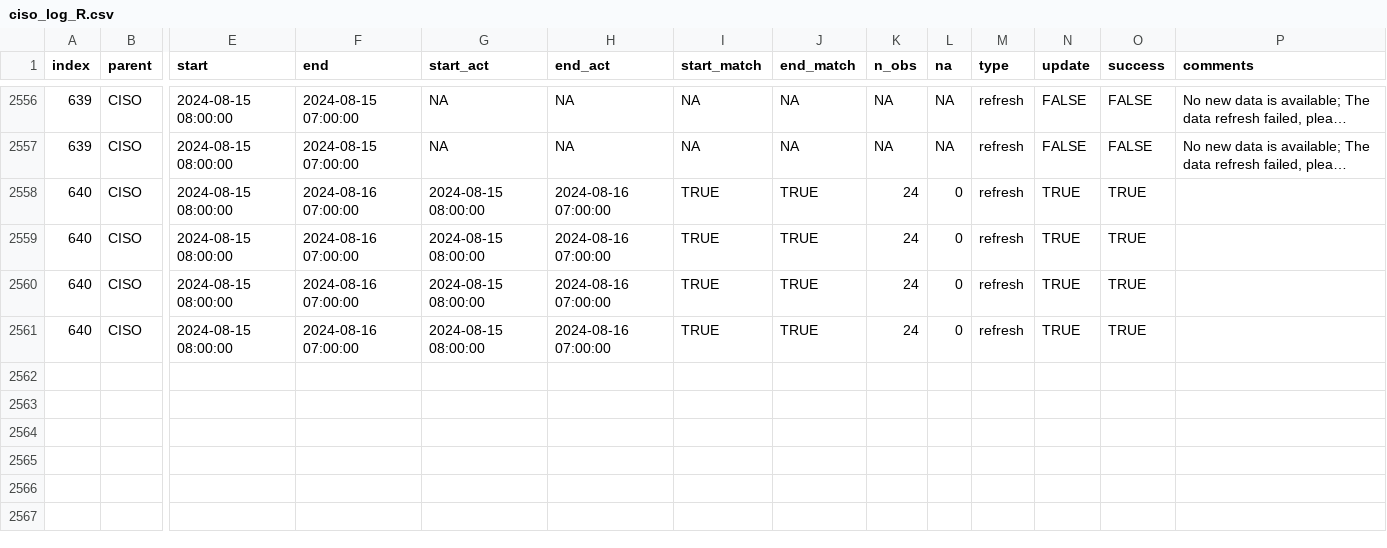
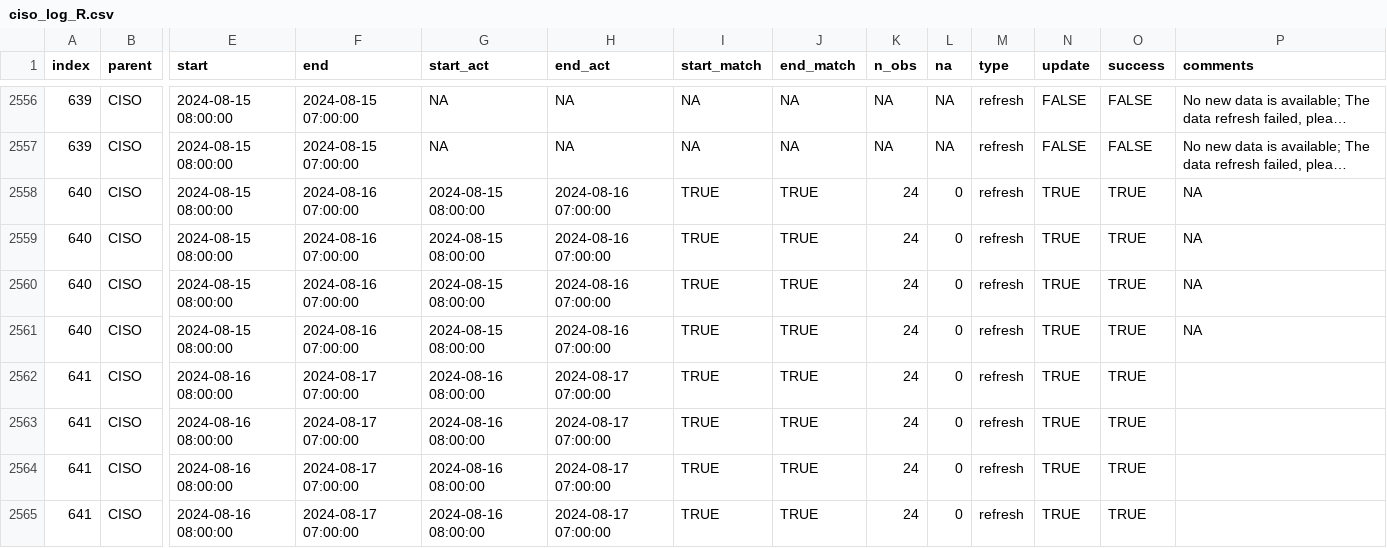
Before and after one commit to laughing-train/literate-train, a CSV file: metadata/ciso_log_R.csv, drawn as a sheet; only a part is shown, gaps mark what is left out; long unchanged cells end in …; rows hold the shown columns only; the diff names each change by its address in the sheet, - before the commit and + after, or states it on an @@ line.

Commit message:
Auto update of the data

```diff
--- a/metadata/ciso_log_R.csv
+++ b/metadata/ciso_log_R.csv
-P2558:P2561 (comments): (empty)
+P2558:P2561 (comments): NA
+row 2562: 641 | CISO | 2024-08-16 08:00:00 | 2024-08-17 07:00:00 | 2024-08-16 08:00:00 | 2024-08-17 07:00:00 | TRUE | TRUE | 24 | 0 | refresh | TRUE | TRUE
+row 2563: 641 | CISO | 2024-08-16 08:00:00 | 2024-08-17 07:00:00 | 2024-08-16 08:00:00 | 2024-08-17 07:00:00 | TRUE | TRUE | 24 | 0 | refresh | TRUE | TRUE
+row 2564: 641 | CISO | 2024-08-16 08:00:00 | 2024-08-17 07:00:00 | 2024-08-16 08:00:00 | 2024-08-17 07:00:00 | TRUE | TRUE | 24 | 0 | refresh | TRUE | TRUE
+row 2565: 641 | CISO | 2024-08-16 08:00:00 | 2024-08-17 07:00:00 | 2024-08-16 08:00:00 | 2024-08-17 07:00:00 | TRUE | TRUE | 24 | 0 | refresh | TRUE | TRUE
```
Also changed, not shown: 1 other file.
